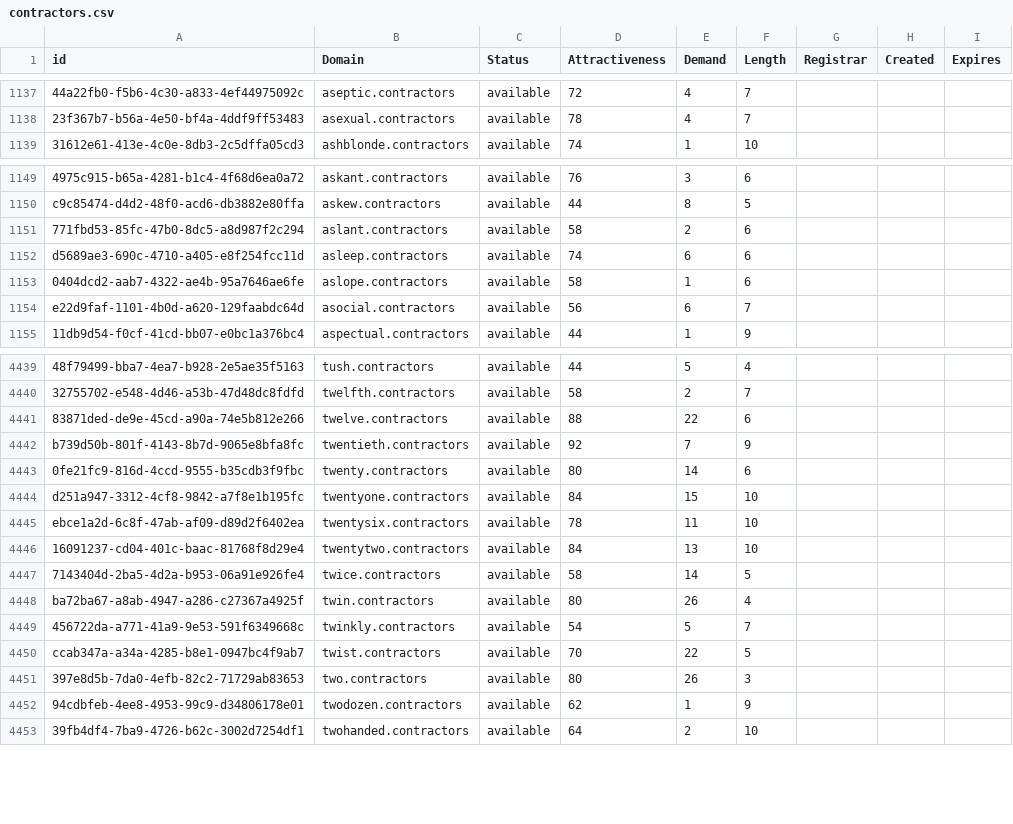
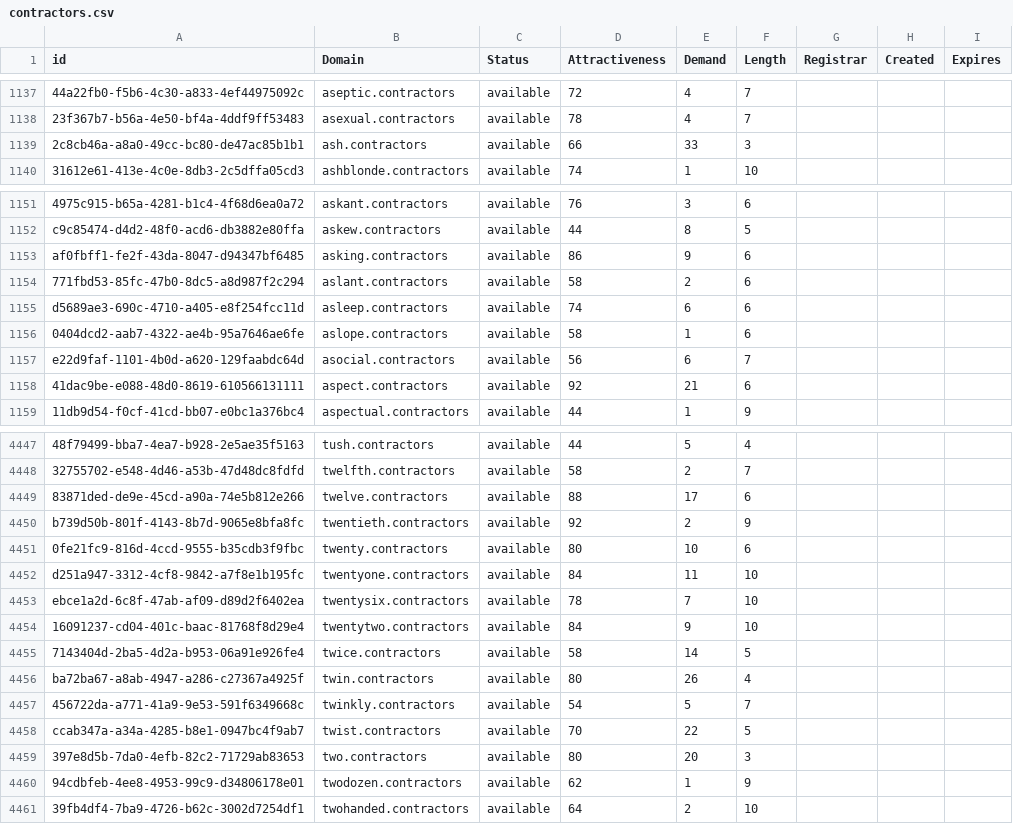
Before and after one commit to UniqueDomains/contractors-oneword-domains, a CSV file: contractors.csv, drawn as a sheet; only a part is shown, gaps mark what is left out; addresses are those after the commit; the diff covers the shown part only; the diff names each change by its address in the sheet, - before the commit and + after, or states it on an @@ line.

Commit message:
Domains update

```diff
--- a/contractors.csv
+++ b/contractors.csv
+row 1139: 2c8cb46a-a8a0-49cc-bc80-de47ac85b1b1 | ash.contractors | available | 66 | 33 | 3
+row 1153: af0fbff1-fe2f-43da-8047-d94347bf6485 | asking.contractors | available | 86 | 9 | 6
+row 1158: 41dac9be-e088-48d0-8619-610566131111 | aspect.contractors | available | 92 | 21 | 6
-E4449 (Demand): 22
+E4449 (Demand): 17
-E4450 (Demand): 7
+E4450 (Demand): 2
-E4451 (Demand): 14
+E4451 (Demand): 10
-E4452 (Demand): 15
+E4452 (Demand): 11
-E4453 (Demand): 11
+E4453 (Demand): 7
-E4454 (Demand): 13
+E4454 (Demand): 9
-E4459 (Demand): 26
+E4459 (Demand): 20
```
Also changed, not shown: 6 added rows and 36 edited cells elsewhere in this file, 2 other files.
